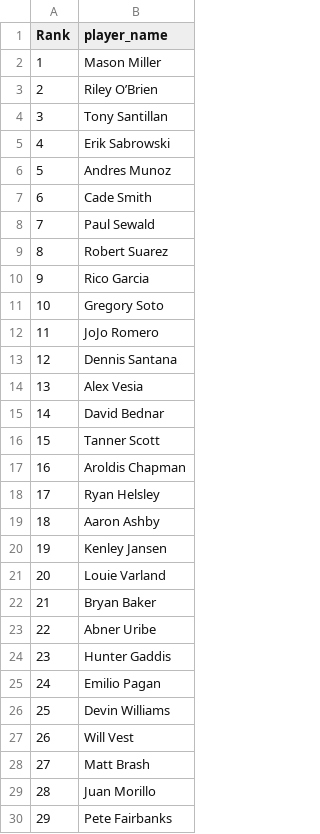
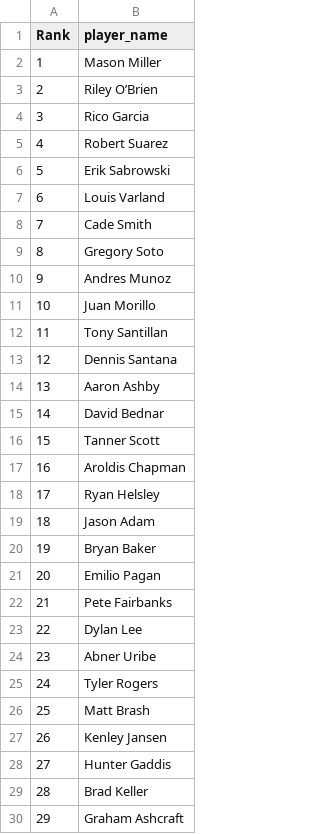
Before and after one commit to BenHeath0/fantasy-baseball-scripts, a TSV file: player_evaluation/input_data/closermonkey_solds.tsv, drawn as a sheet; only a part is shown; the diff covers the shown part only.

```diff
--- a/player_evaluation/input_data/closermonkey_solds.tsv
+++ b/player_evaluation/input_data/closermonkey_solds.tsv
@@ -3,13 +3,13 @@ Rank	player_name
 2	Riley O’Brien
-3	Tony Santillan
-4	Erik Sabrowski
-5	Andres Munoz
-6	Cade Smith
-7	Paul Sewald
-8	Robert Suarez
-9	Rico Garcia
-10	Gregory Soto
-11	JoJo Romero
+3	Rico Garcia
+4	Robert Suarez
+5	Erik Sabrowski
+6	Louis Varland
+7	Cade Smith
+8	Gregory Soto
+9	Andres Munoz
+10	Juan Morillo
+11	Tony Santillan
 12	Dennis Santana
-13	Alex Vesia
+13	Aaron Ashby
 14	David Bednar
@@ -18,13 +18,13 @@ Rank	player_name
 17	Ryan Helsley
-18	Aaron Ashby
-19	Kenley Jansen
-20	Louie Varland
-21	Bryan Baker
-22	Abner Uribe
-23	Hunter Gaddis
-24	Emilio Pagan
-25	Devin Williams
-26	Will Vest
-27	Matt Brash
-28	Juan Morillo
-29	Pete Fairbanks
+18	Jason Adam
+19	Bryan Baker
+20	Emilio Pagan
+21	Pete Fairbanks
+22	Dylan Lee
+23	Abner Uribe
+24	Tyler Rogers
+25	Matt Brash
+26	Kenley Jansen
+27	Hunter Gaddis
+28	Brad Keller
+29	Graham Ashcraft
```
Also changed, not shown: 43 edited cells elsewhere in this file, player_evaluation/input_data/closermonkey.tsv, player_evaluation/input_data/closermonkey_holds.tsv, 1 other file.
